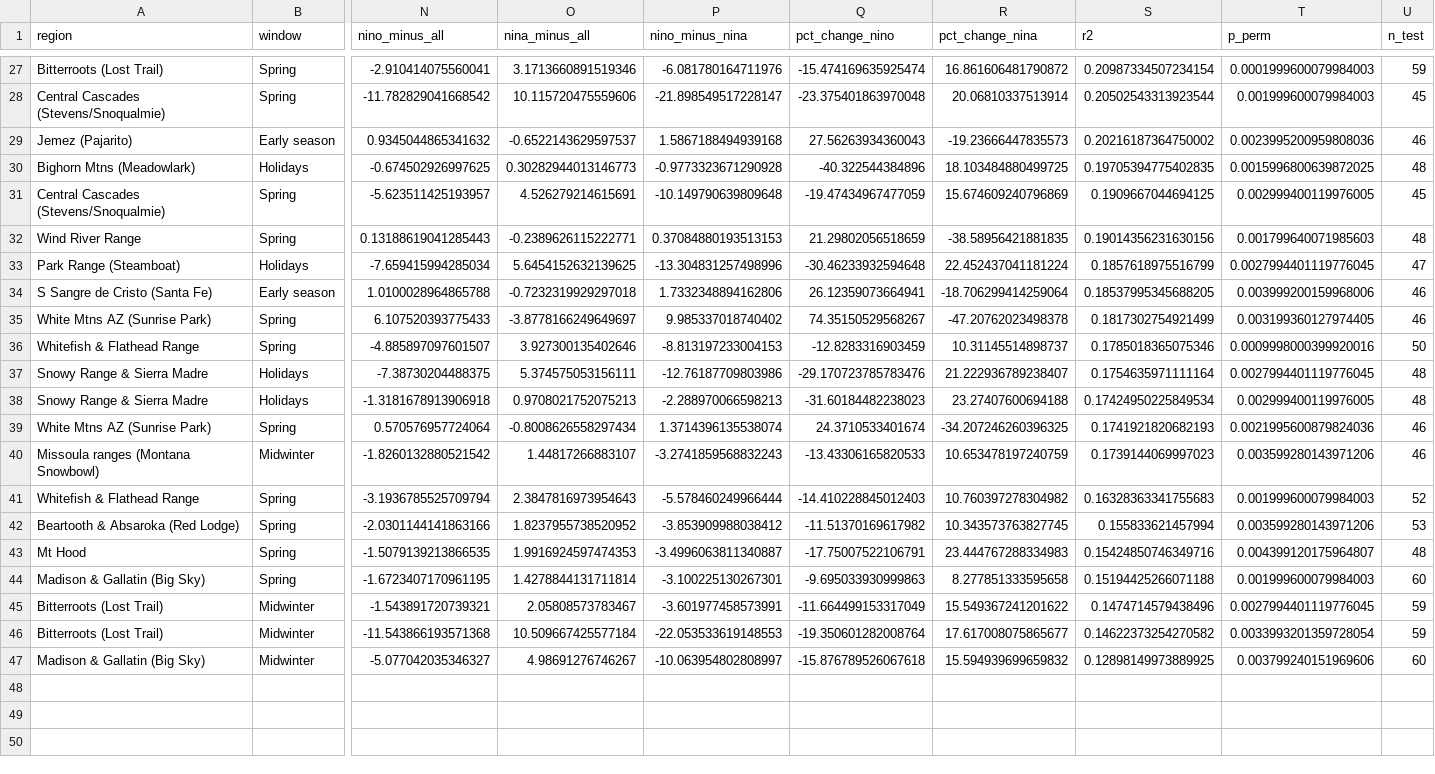
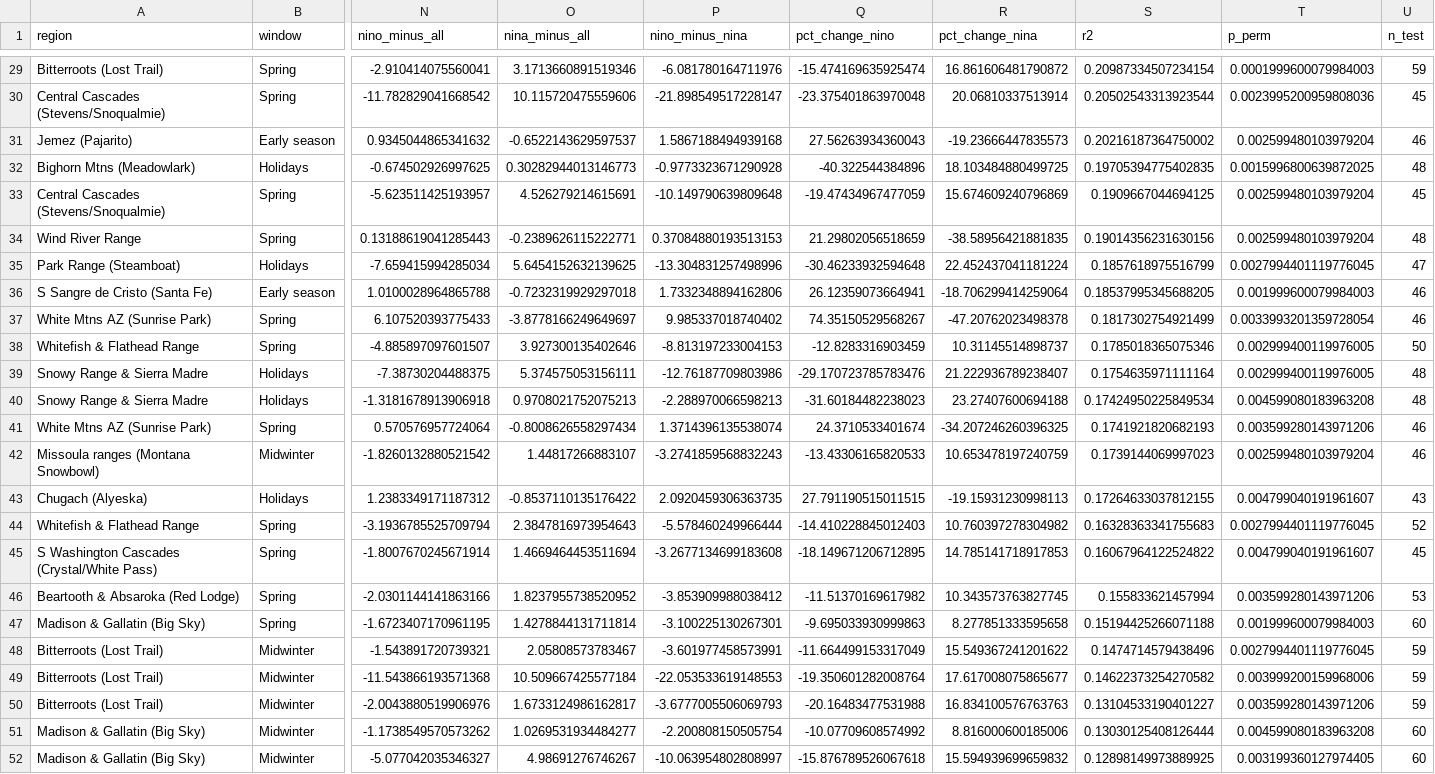
Before and after one commit to yetiskier/enso-snowpack, a CSV file: results/ski_significant_composites.csv, drawn as a sheet; only a part is shown, gaps mark what is left out; removed rows and columns are numbered as before the commit, all else as after; rows hold the shown columns only; the diff covers the shown part only; the diff names each change by its address in the sheet, - before the commit and + after, or states it on an @@ line.

```diff
--- a/results/ski_significant_composites.csv
+++ b/results/ski_significant_composites.csv
-T30 (p_perm): 0.001999600079984003
+T30 (p_perm): 0.0023995200959808036
-T31 (p_perm): 0.0023995200959808036
+T31 (p_perm): 0.002599480103979204
-T33 (p_perm): 0.002999400119976005
+T33 (p_perm): 0.002599480103979204
-T34 (p_perm): 0.001799640071985603
+T34 (p_perm): 0.002599480103979204
-T36 (p_perm): 0.003999200159968006
+T36 (p_perm): 0.001999600079984003
-T37 (p_perm): 0.003199360127974405
+T37 (p_perm): 0.0033993201359728054
-T38 (p_perm): 0.0009998000399920016
+T38 (p_perm): 0.002999400119976005
-T39 (p_perm): 0.0027994401119776045
+T39 (p_perm): 0.002999400119976005
-T40 (p_perm): 0.002999400119976005
+T40 (p_perm): 0.004599080183963208
-T41 (p_perm): 0.0021995600879824036
+T41 (p_perm): 0.003599280143971206
-T42 (p_perm): 0.003599280143971206
+T42 (p_perm): 0.002599480103979204
+row 43: Chugach (Alyeska) | Holidays | 1.2383349171187312 | -0.8537110135176422 | 2.0920459306363735 | 27.791190515011515 | -19.15931230998113 | 0.17264633037812155 | 0.004799040191961607 | 43
-T44 (p_perm): 0.001999600079984003
+T44 (p_perm): 0.0027994401119776045
+row 45: S Washington Cascades (Crystal/White Pass) | Spring | -1.8007670245671914 | 1.4669464453511694 | -3.2677134699183608 | -18.149671206712895 | 14.785141718917853 | 0.16067964122524822 | 0.004799040191961607 | 45
-row 43: Mt Hood | Spring | -1.5079139213866535 | 1.9916924597474353 | -3.4996063811340887 | -17.75007522106791 | 23.444767288334983 | 0.15424850746349716 | 0.004399120175964807 | 48
-T49 (p_perm): 0.0033993201359728054
+T49 (p_perm): 0.003999200159968006
+row 50: Bitterroots (Lost Trail) | Midwinter | -2.0043880519906976 | 1.6733124986162817 | -3.6777005506069793 | -20.16483477531988 | 16.834100576763763 | 0.13104533190401227 | 0.003599280143971206 | 59
+row 51: Madison & Gallatin (Big Sky) | Midwinter | -1.1738549570573262 | 1.0269531934484277 | -2.200808150505754 | -10.07709608574992 | 8.816000600185006 | 0.13030125408126444 | 0.004599080183963208 | 60
-T52 (p_perm): 0.003799240151969606
+T52 (p_perm): 0.003199360127974405
```
Also changed, not shown: 2 added rows and 28 edited cells elsewhere in this file, results/new_snow_ratios.csv, results/region_change_distributions.csv, 28 other files.
